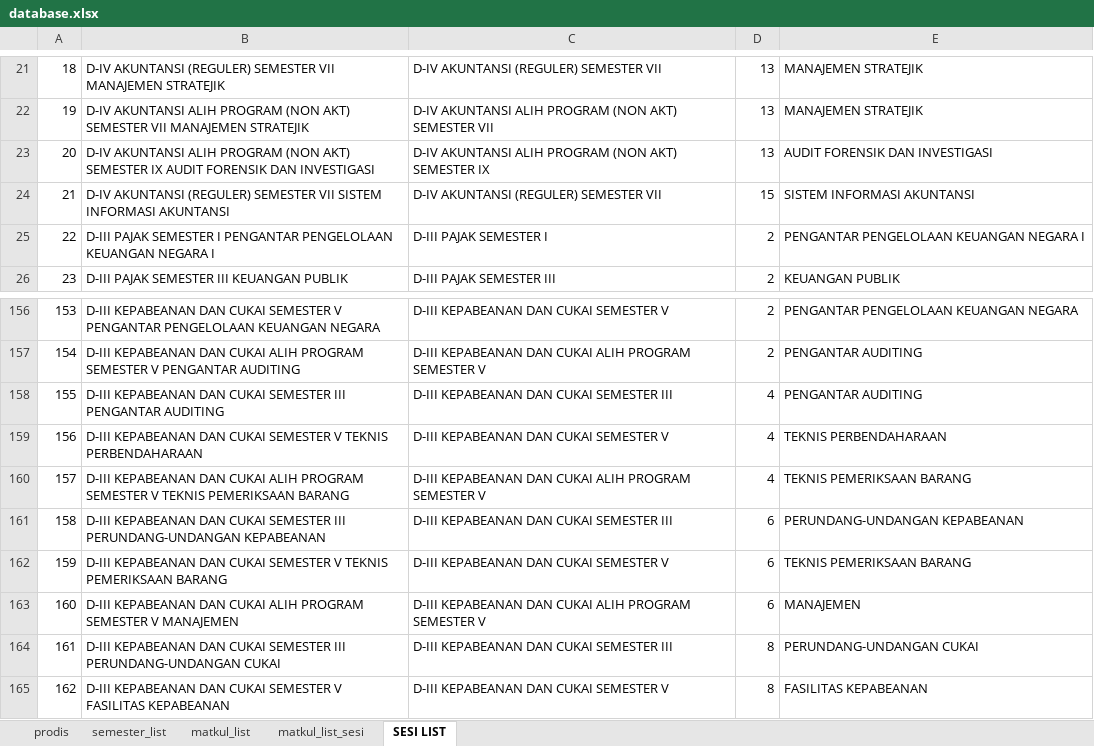
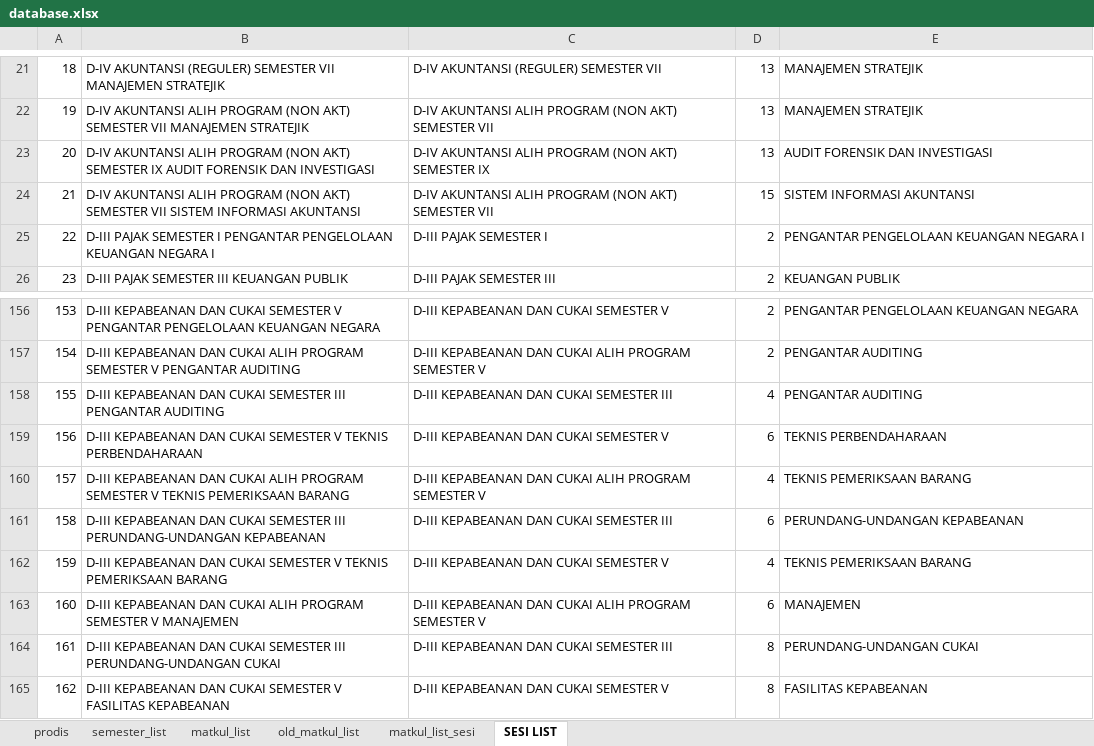
Before and after one commit to walidsj/toolujian, an Excel workbook: doc/database.xlsx, sheet SESI LIST, drawn as a sheet; only a part is shown, gaps mark what is left out; values as stored, in another font and other column widths than the file's, no borders; conditional formats not drawn; the diff names each change by its address in the sheet, - before the commit and + after, or states it on an @@ line.

Commit message:
update database matkul ujian

```diff
--- a/doc/database.xlsx (sheet SESI LIST)
+++ b/doc/database.xlsx (sheet SESI LIST)
+sheet tab: old_matkul_list
-B24: D-IV AKUNTANSI (REGULER) SEMESTER VII…
+B24: D-IV AKUNTANSI ALIH PROGRAM (NON AKT) SEMESTER VII…
-C24: D-IV AKUNTANSI (REGULER) SEMESTER VII
+C24: D-IV AKUNTANSI ALIH PROGRAM (NON AKT) SEMESTER VII
-D159: 4
+D159: 6
-D162: 6
+D162: 4
```
Also changed, not shown: sheet matkul_list_sesi, sheet matkul_list, sheet prodis, formulas that keep their value, 3 other files.
